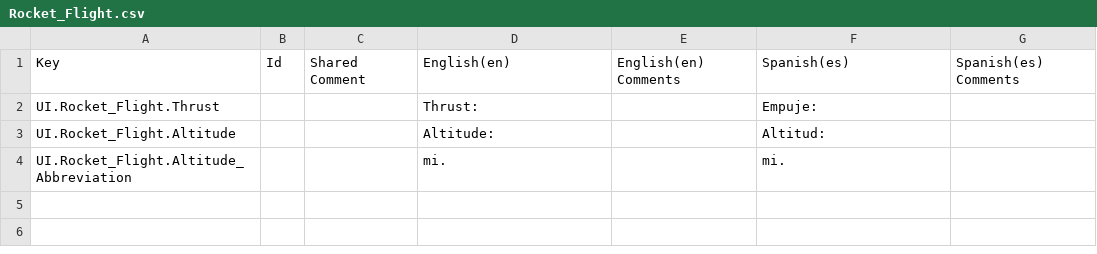
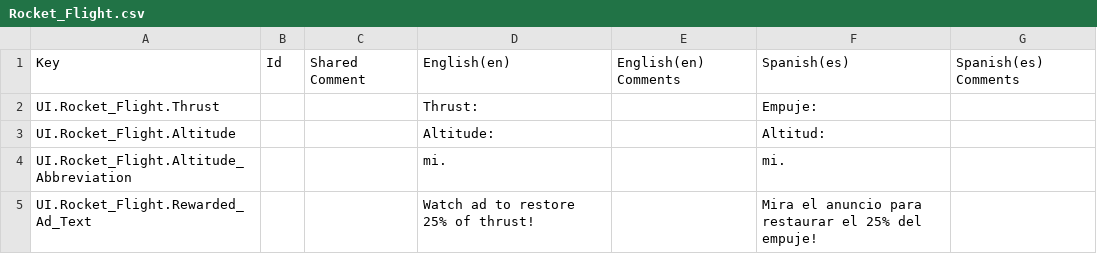
Before and after one commit to SPANZ1993/To_The_Moon, a CSV file: Assets/Localization/Localization_Csvs/Rocket_Flight.csv, drawn as a sheet.

Commit message:
UI Fixes
Fixed Rounding Errors in UI Banner and Localized Strings of Rewarded Ad Confirmation Boxes

```diff
--- a/Assets/Localization/Localization_Csvs/Rocket_Flight.csv
+++ b/Assets/Localization/Localization_Csvs/Rocket_Flight.csv
@@ -4 +4,2 @@ UI.Rocket_Flight.Altitude,,,Altitude:,,Altitud:,
 UI.Rocket_Flight.Altitude_Abbreviation,,,mi.,,mi.,
+UI.Rocket_Flight.Rewarded_Ad_Text,,,Watch ad to restore 25% of thrust!,,Mira el anuncio para restaurar el 25% del empuje!,
```
Also changed, not shown: 16 other files.
